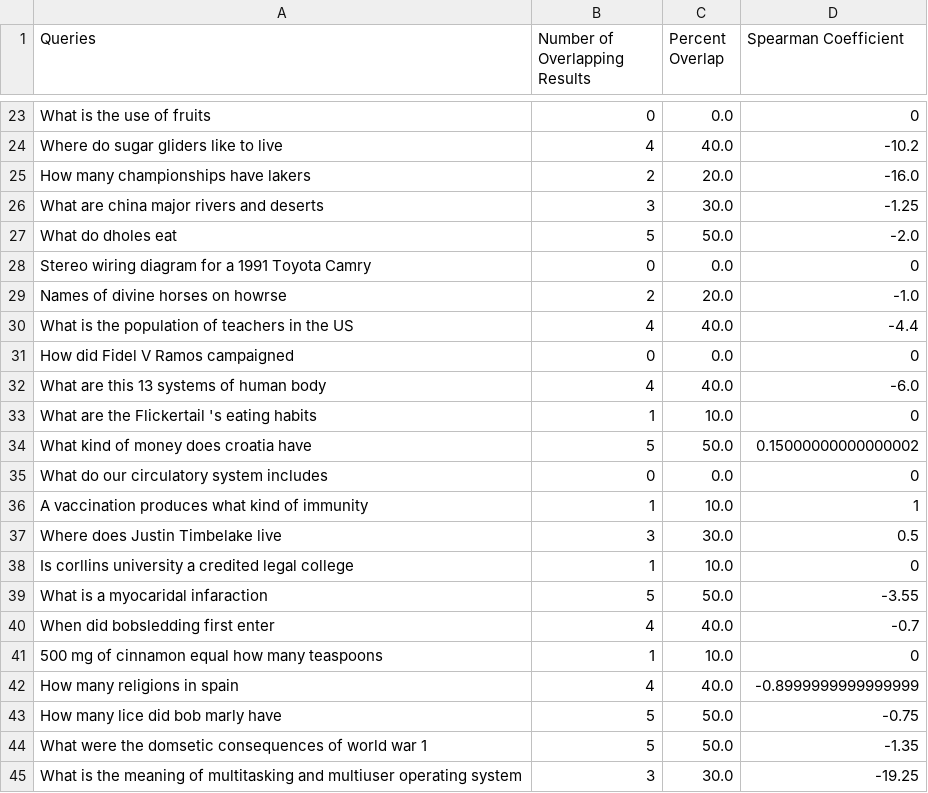
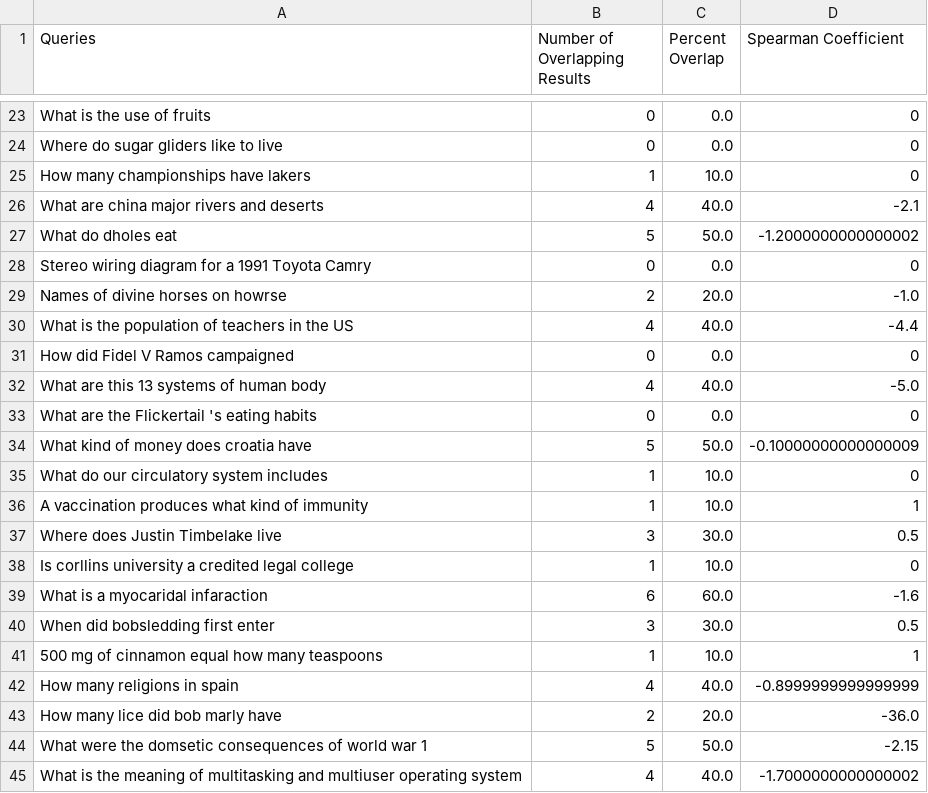
Before and after one commit to lamwilton/CSCI-572-Web-Information, a CSV file: HW1/hw1.csv, drawn as a sheet; only a part is shown, gaps mark what is left out; the diff covers the shown part only; the diff names each change by its address in the sheet, - before the commit and + after, or states it on an @@ line.

```diff
--- a/HW1/hw1.csv
+++ b/HW1/hw1.csv
-B24 (Number of Overlapping Results): 4
+B24 (Number of Overlapping Results): 0
-C24 (Percent Overlap): 40.0
+C24 (Percent Overlap): 0.0
-D24 (Spearman Coefficient): -10.2
+D24 (Spearman Coefficient): 0
-B25 (Number of Overlapping Results): 2
+B25 (Number of Overlapping Results): 1
-C25 (Percent Overlap): 20.0
+C25 (Percent Overlap): 10.0
-D25 (Spearman Coefficient): -16.0
+D25 (Spearman Coefficient): 0
-B26 (Number of Overlapping Results): 3
+B26 (Number of Overlapping Results): 4
-C26 (Percent Overlap): 30.0
+C26 (Percent Overlap): 40.0
-D26 (Spearman Coefficient): -1.25
+D26 (Spearman Coefficient): -2.1
-D27 (Spearman Coefficient): -2.0
+D27 (Spearman Coefficient): -1.2000000000000002
-D32 (Spearman Coefficient): -6.0
+D32 (Spearman Coefficient): -5.0
-B33 (Number of Overlapping Results): 1
+B33 (Number of Overlapping Results): 0
-C33 (Percent Overlap): 10.0
+C33 (Percent Overlap): 0.0
-D34 (Spearman Coefficient): 0.15000000000000002
+D34 (Spearman Coefficient): -0.10000000000000009
-B35 (Number of Overlapping Results): 0
+B35 (Number of Overlapping Results): 1
-C35 (Percent Overlap): 0.0
+C35 (Percent Overlap): 10.0
-B39 (Number of Overlapping Results): 5
+B39 (Number of Overlapping Results): 6
-C39 (Percent Overlap): 50.0
+C39 (Percent Overlap): 60.0
-D39 (Spearman Coefficient): -3.55
+D39 (Spearman Coefficient): -1.6
-B40 (Number of Overlapping Results): 4
+B40 (Number of Overlapping Results): 3
-C40 (Percent Overlap): 40.0
+C40 (Percent Overlap): 30.0
-D40 (Spearman Coefficient): -0.7
+D40 (Spearman Coefficient): 0.5
-D41 (Spearman Coefficient): 0
+D41 (Spearman Coefficient): 1
-B43 (Number of Overlapping Results): 5
+B43 (Number of Overlapping Results): 2
-C43 (Percent Overlap): 50.0
+C43 (Percent Overlap): 20.0
-D43 (Spearman Coefficient): -0.75
+D43 (Spearman Coefficient): -36.0
-D44 (Spearman Coefficient): -1.35
+D44 (Spearman Coefficient): -2.15
-B45 (Number of Overlapping Results): 3
+B45 (Number of Overlapping Results): 4
-C45 (Percent Overlap): 30.0
+C45 (Percent Overlap): 40.0
-D45 (Spearman Coefficient): -19.25
+D45 (Spearman Coefficient): -1.7000000000000002
```
Also changed, not shown: 135 edited cells elsewhere in this file, 3 other files.
